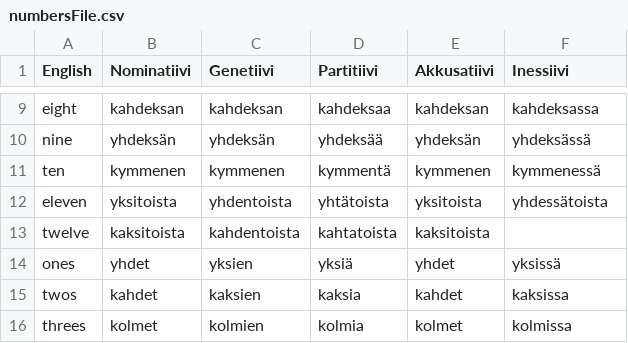
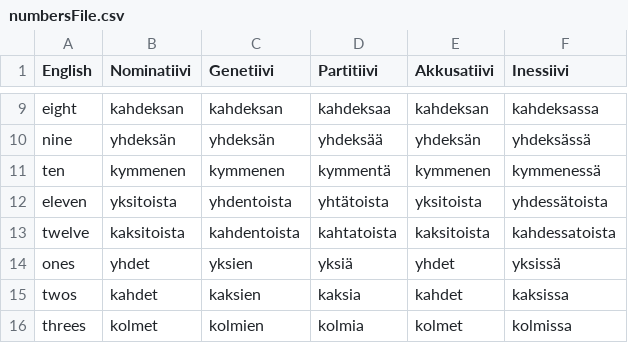
Before and after one commit to Definitely-Not-A-Dolphin/Finnish-Language-Trainer, a CSV file: numbersFile.csv, drawn as a sheet; only a part is shown, gaps mark what is left out.

```diff
--- a/numbersFile.csv
+++ b/numbersFile.csv
@@ -12,3 +12,3 @@ ten, kymmenen, kymmenen, kymmentä, kymmenen, kymmenessä,
 eleven, yksitoista, yhdentoista, yhtätoista, yksitoista, yhdessätoista,
-twelve, kaksitoista, kahdentoista, kahtatoista, kaksitoista,
+twelve, kaksitoista, kahdentoista, kahtatoista, kaksitoista, kahdessatoista,
 ones, yhdet, yksien, yksiä, yhdet, yksissä,
```
Also changed, not shown: nounsFile.csv, 3 other files.
